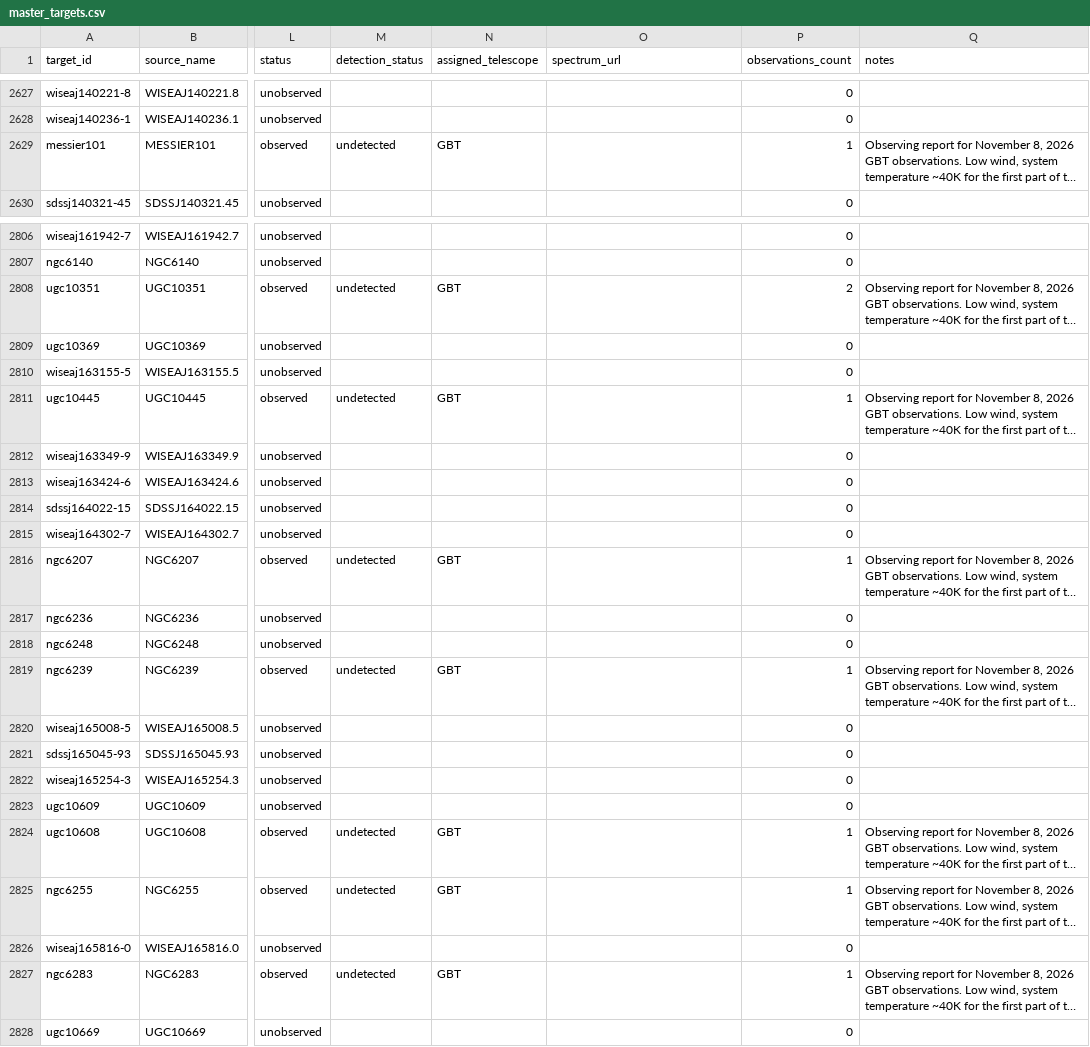
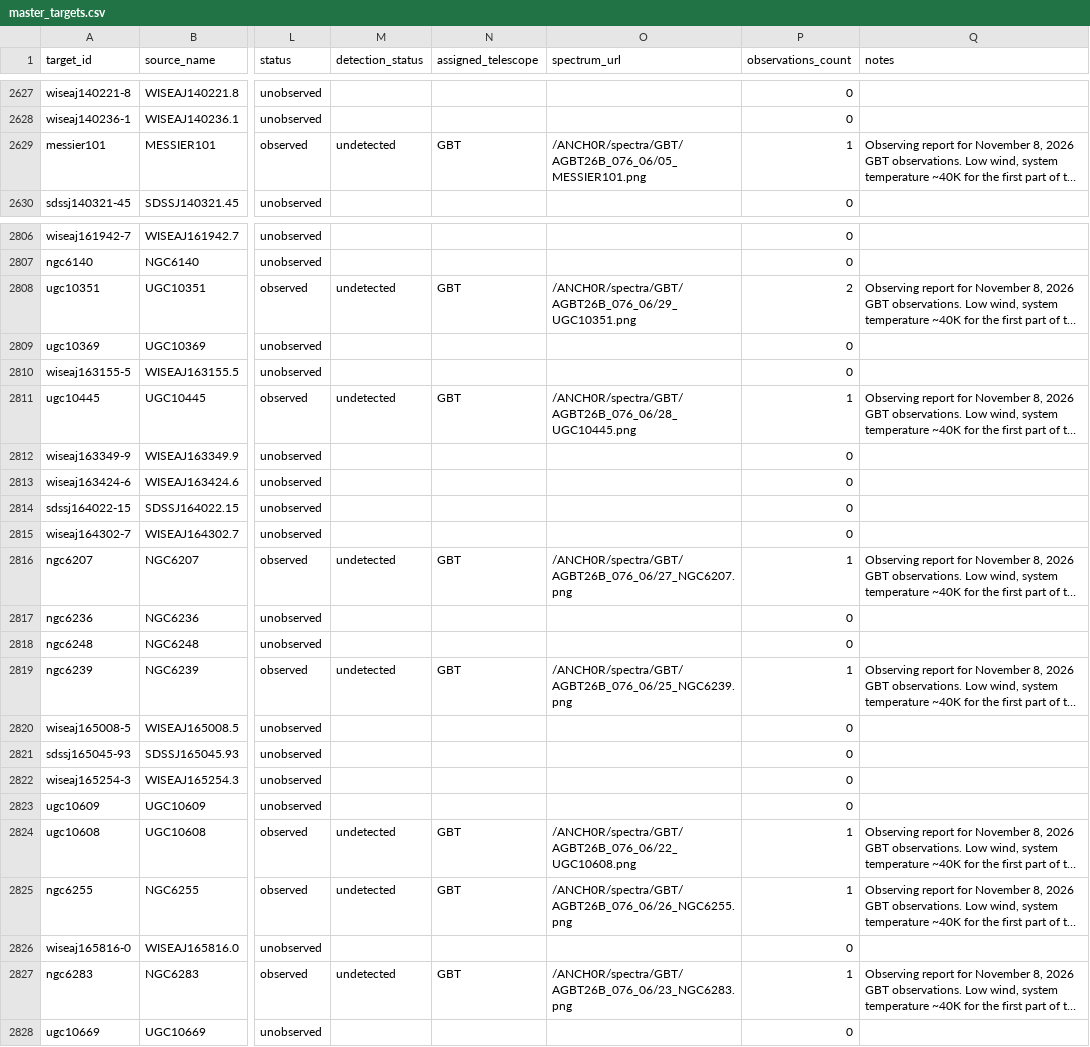
Before and after one commit to dpesce/ANCH0R, a CSV file: data/master_targets.csv, drawn as a sheet; only a part is shown, gaps mark what is left out; long unchanged cells end in …; the diff covers the shown part only; the diff names each change by its address in the sheet, - before the commit and + after, or states it on an @@ line.

```diff
--- a/data/master_targets.csv
+++ b/data/master_targets.csv
-O2629 (spectrum_url): (empty)
+O2629 (spectrum_url): /ANCH0R/spectra/GBT/AGBT26B_076_06/05_MESSIER101.png
-O2808 (spectrum_url): (empty)
+O2808 (spectrum_url): /ANCH0R/spectra/GBT/AGBT26B_076_06/29_UGC10351.png
-O2811 (spectrum_url): (empty)
+O2811 (spectrum_url): /ANCH0R/spectra/GBT/AGBT26B_076_06/28_UGC10445.png
-O2816 (spectrum_url): (empty)
+O2816 (spectrum_url): /ANCH0R/spectra/GBT/AGBT26B_076_06/27_NGC6207.png
-O2819 (spectrum_url): (empty)
+O2819 (spectrum_url): /ANCH0R/spectra/GBT/AGBT26B_076_06/25_NGC6239.png
-O2824 (spectrum_url): (empty)
+O2824 (spectrum_url): /ANCH0R/spectra/GBT/AGBT26B_076_06/22_UGC10608.png
-O2825 (spectrum_url): (empty)
+O2825 (spectrum_url): /ANCH0R/spectra/GBT/AGBT26B_076_06/26_NGC6255.png
-O2827 (spectrum_url): (empty)
+O2827 (spectrum_url): /ANCH0R/spectra/GBT/AGBT26B_076_06/23_NGC6283.png
```
Also changed, not shown: 31 edited cells elsewhere in this file, data/observations.csv, 41 other files.
